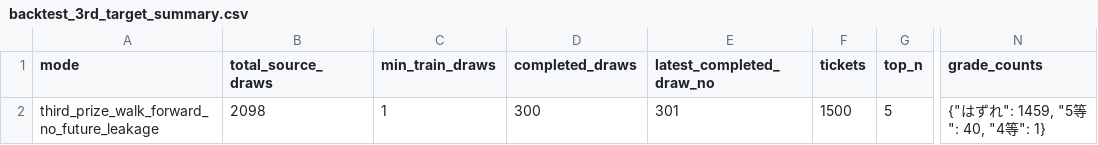
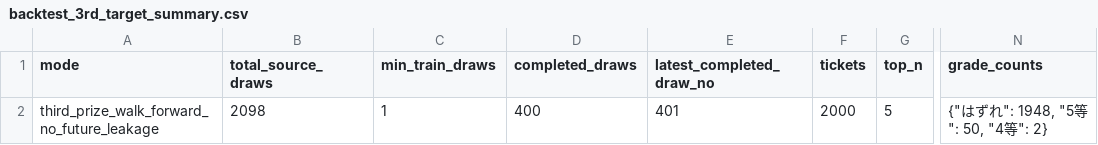
Before and after one commit to Joker7822/loto6, a CSV file: outputs/backtest_3rd_target_summary.csv, drawn as a sheet; only a part is shown, gaps mark what is left out; the diff names each change by its address in the sheet, - before the commit and + after, or states it on an @@ line.

```diff
--- a/outputs/backtest_3rd_target_summary.csv
+++ b/outputs/backtest_3rd_target_summary.csv
-D2 (completed_draws): 300
+D2 (completed_draws): 400
-E2 (latest_completed_draw_no): 301
+E2 (latest_completed_draw_no): 401
-F2 (tickets): 1500
+F2 (tickets): 2000
-N2 (grade_counts): {"はずれ": 1459, "5等": 40, "4等": 1}
+N2 (grade_counts): {"はずれ": 1948, "5等": 50, "4等": 2}
```
Also changed, not shown: 2 other files.
